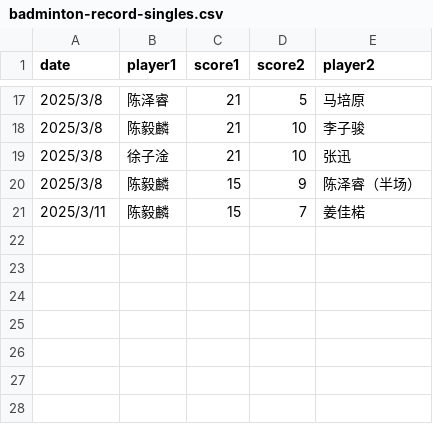
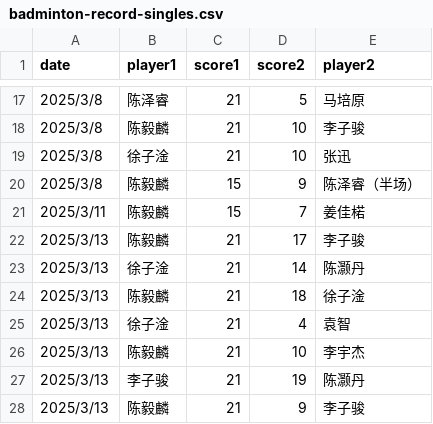
Before and after one commit to x10chenyilin/x10chenyilin.github.io, a CSV file: badminton/data/badminton-record-singles.csv, drawn as a sheet; only a part is shown, gaps mark what is left out.

Commit message:
Update data 2025/3/13

```diff
--- a/badminton/data/badminton-record-singles.csv
+++ b/badminton/data/badminton-record-singles.csv
@@ -21 +21,8 @@
 2025/3/11,陈毅麟,15,7,姜佳楉
+2025/3/13,陈毅麟,21,17,李子骏
+2025/3/13,徐子淦,21,14,陈灏丹
+2025/3/13,陈毅麟,21,18,徐子淦
+2025/3/13,徐子淦,21,4,袁智
+2025/3/13,陈毅麟,21,10,李宇杰
+2025/3/13,李子骏,21,19,陈灏丹
+2025/3/13,陈毅麟,21,9,李子骏
```
Also changed, not shown: badminton/data/badminton-record-doubles.csv.
